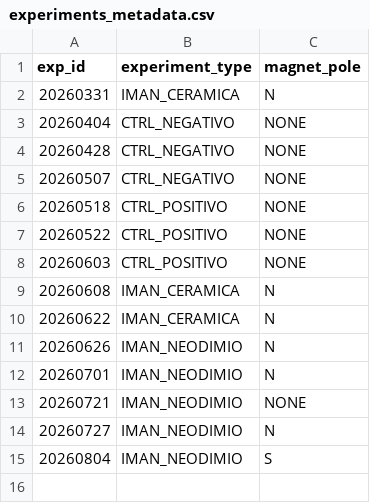
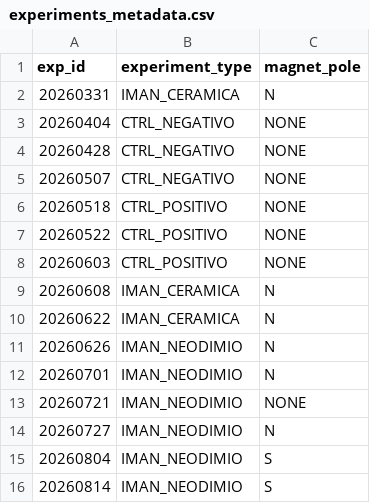
Before and after one commit to KierPrev/Magseed, a CSV file: data/experiments_metadata.csv, drawn as a sheet; the diff names each change by its address in the sheet, - before the commit and + after, or states it on an @@ line.

```diff
--- a/data/experiments_metadata.csv
+++ b/data/experiments_metadata.csv
+row 16: 20260814 | IMAN_NEODIMIO | S
```
Also changed, not shown: data/experiments/20260804/trays.csv, 3 other files.
